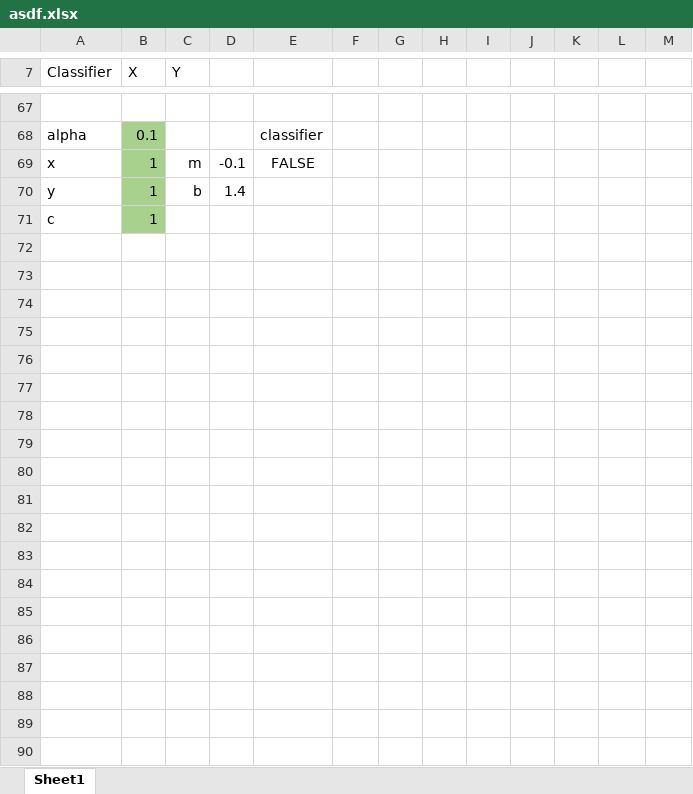
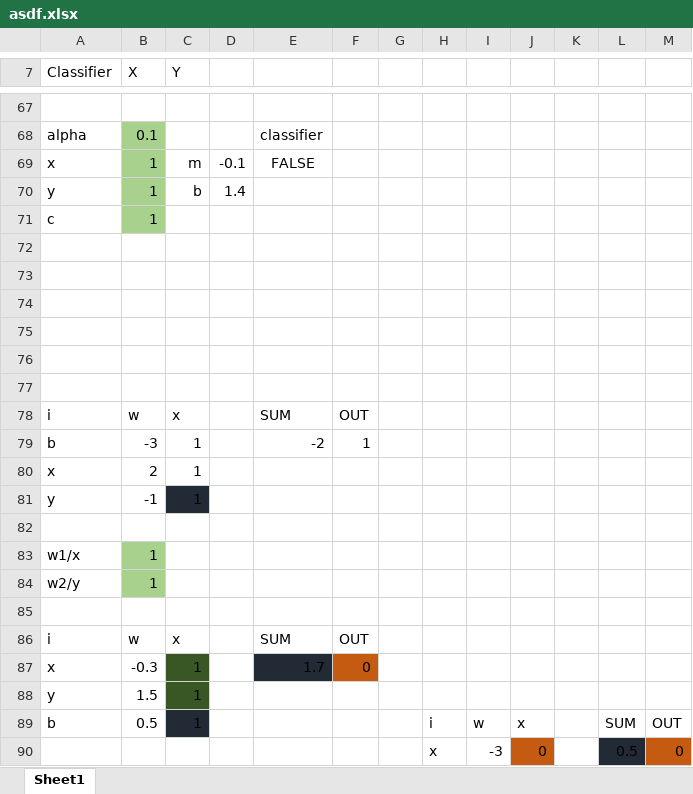
Before and after one commit to LucrativeHippo/350, an Excel workbook: asdf.xlsx, sheet Sheet1, drawn as a sheet; only a part is shown, gaps mark what is left out; values as stored, in another font and other column widths than the file's, no borders; charts and pictures not drawn; the diff covers the shown part only; the diff names each change by its address in the sheet, - before the commit and + after, or states it on an @@ line.

Commit message:
Add files via upload

```diff
--- a/asdf.xlsx (sheet Sheet1)
+++ b/asdf.xlsx (sheet Sheet1)
+row 72: (empty)
+row 73: (empty)
+row 74: (empty)
+row 75: (empty)
+row 76: (empty)
+row 77: (empty)
+row 78: i | w | x |  | SUM | OUT
+row 79: b | -3 | 1 |  | -2 | 1
+row 80: x | 2 | 1
+row 81: y | -1 | 1
+row 82: (empty)
+row 83: w1/x | 1
+row 84: w2/y | 1
+row 85: (empty)
+row 86: i | w | x |  | SUM | OUT
+row 87: x | -0.3 | 1 |  | 1.7 | 0
+row 88: y | 1.5 | 1
+row 89: b | 0.5 | 1 |  |  |  |  | i | w | x |  | SUM | OUT
+row 90:  |  |  |  |  |  |  | x | -3 | 0 |  | 0.5 | 0
```
Also changed, not shown: 24 added rows elsewhere in this sheet, charts or pictures.
